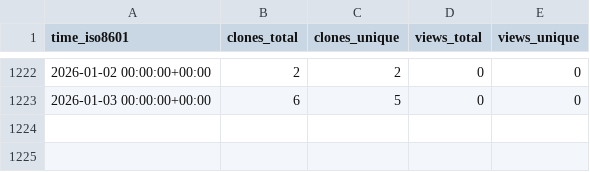
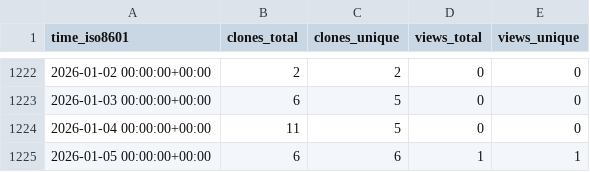
Before and after one commit to evil-shrike/triggerator-stats, a CSV file: google/triggerator/ghrs-data/views_clones_aggregate.csv, drawn as a sheet; only a part is shown, gaps mark what is left out; the diff names each change by its address in the sheet, - before the commit and + after, or states it on an @@ line.

```diff
--- a/google/triggerator/ghrs-data/views_clones_aggregate.csv
+++ b/google/triggerator/ghrs-data/views_clones_aggregate.csv
+row 1224: 2026-01-04 00:00:00+00:00 | 11 | 5 | 0 | 0
+row 1225: 2026-01-05 00:00:00+00:00 | 6 | 6 | 1 | 1
```
Also changed, not shown: 1 other file.
